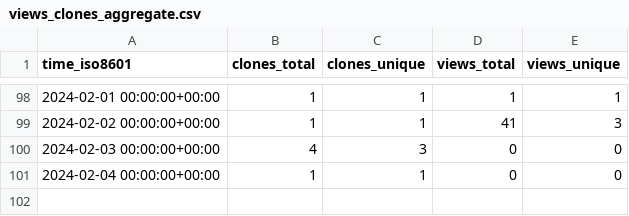
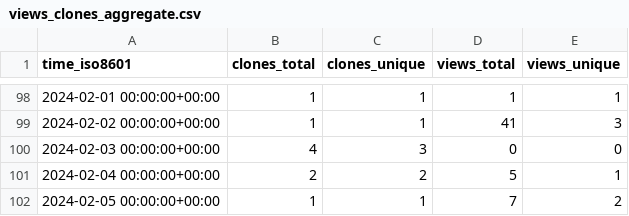
Before and after one commit to pbs-assess/pacea, a CSV file: pbs-assess/pacea/ghrs-data/views_clones_aggregate.csv, drawn as a sheet; only a part is shown, gaps mark what is left out.

```diff
--- a/pbs-assess/pacea/ghrs-data/views_clones_aggregate.csv
+++ b/pbs-assess/pacea/ghrs-data/views_clones_aggregate.csv
@@ -100,2 +100,3 @@ time_iso8601,clones_total,clones_unique,views_total,views_unique
 2024-02-03 00:00:00+00:00,4,3,0,0
-2024-02-04 00:00:00+00:00,1,1,0,0
+2024-02-04 00:00:00+00:00,2,2,5,1
+2024-02-05 00:00:00+00:00,1,1,7,2
```
Also changed, not shown: 1 other file.
